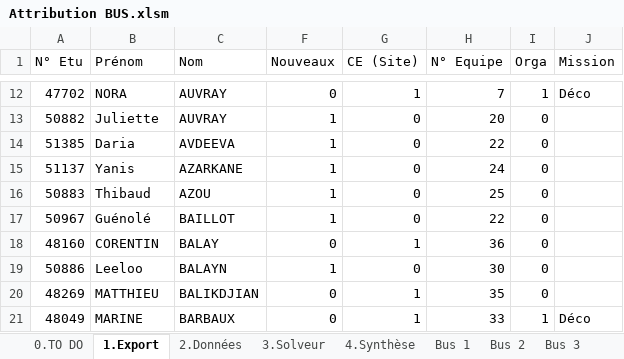
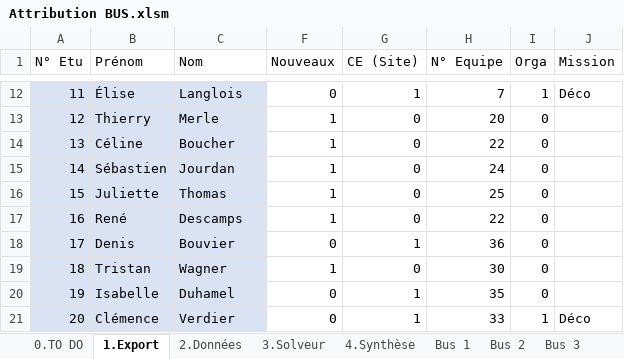
Before and after one commit to Kiwy3/Bus_wei, an Excel workbook: Attribution BUS.xlsm, sheet 1.Export, drawn as a sheet; only a part is shown, gaps mark what is left out; values as stored, in another font and other column widths than the file's, no borders; table styles not drawn; the diff covers the shown part only; the diff names each change by its address in the sheet, - before the commit and + after, or states it on an @@ line.

```diff
--- a/Attribution BUS.xlsm (sheet 1.Export)
+++ b/Attribution BUS.xlsm (sheet 1.Export)
-A12:C21 fill: none
+A12:C21 fill: #DAE3F3
-A12 (N° Etu): 47702
+A12 (N° Etu): 11
-B12 (Prénom): NORA
+B12 (Prénom): Élise
-C12 (Nom): AUVRAY
+C12 (Nom): Langlois
-A13 (N° Etu): 50882
+A13 (N° Etu): 12
-B13 (Prénom): Juliette
+B13 (Prénom): Thierry
-C13 (Nom): AUVRAY
+C13 (Nom): Merle
-A14 (N° Etu): 51385
+A14 (N° Etu): 13
-B14 (Prénom): Daria
+B14 (Prénom): Céline
-C14 (Nom): AVDEEVA
+C14 (Nom): Boucher
-A15 (N° Etu): 51137
+A15 (N° Etu): 14
-B15 (Prénom): Yanis
+B15 (Prénom): Sébastien
-C15 (Nom): AZARKANE
+C15 (Nom): Jourdan
-A16 (N° Etu): 50883
+A16 (N° Etu): 15
-B16 (Prénom): Thibaud
+B16 (Prénom): Juliette
-C16 (Nom): AZOU
+C16 (Nom): Thomas
-A17 (N° Etu): 50967
+A17 (N° Etu): 16
-B17 (Prénom): Guénolé
+B17 (Prénom): René
-C17 (Nom): BAILLOT
+C17 (Nom): Descamps
-A18 (N° Etu): 48160
+A18 (N° Etu): 17
-B18 (Prénom): CORENTIN
+B18 (Prénom): Denis
-C18 (Nom): BALAY
+C18 (Nom): Bouvier
-A19 (N° Etu): 50886
+A19 (N° Etu): 18
-B19 (Prénom): Leeloo
+B19 (Prénom): Tristan
-C19 (Nom): BALAYN
+C19 (Nom): Wagner
-A20 (N° Etu): 48269
+A20 (N° Etu): 19
-B20 (Prénom): MATTHIEU
+B20 (Prénom): Isabelle
-C20 (Nom): BALIKDJIAN
+C20 (Nom): Duhamel
-A21 (N° Etu): 48049
+A21 (N° Etu): 20
-B21 (Prénom): MARINE
+B21 (Prénom): Clémence
-C21 (Nom): BARBAUX
+C21 (Nom): Verdier
```
Also changed, not shown: 1592 edited cells and cell formats elsewhere in this sheet, sheet Bus 1, sheet Bus 3, sheet Bus 2, sheet Bus 8, sheet Bus 4, sheet Bus 6, 4 more sheets, hidden cells.
